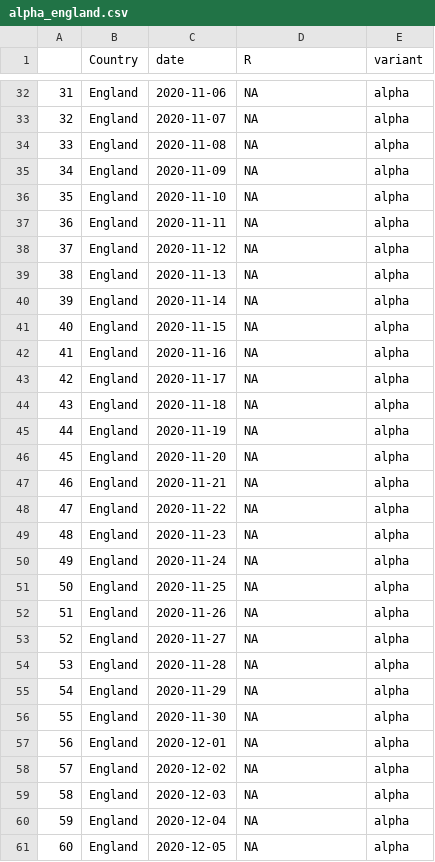
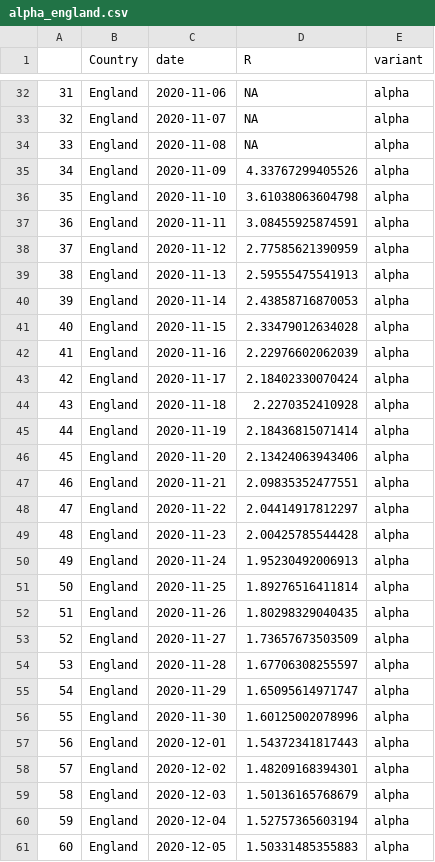
Before and after one commit to abriz97/covid_mobility, a CSV file: results/results_epi/csv/alpha_england.csv, drawn as a sheet; only a part is shown, gaps mark what is left out; the diff covers the shown part only.

```diff
--- a/results/results_epi/csv/alpha_england.csv
+++ b/results/results_epi/csv/alpha_england.csv
@@ -34,28 +34,28 @@
 "33","England","2020-11-08",NA,"alpha"
-"34","England","2020-11-09",NA,"alpha"
-"35","England","2020-11-10",NA,"alpha"
-"36","England","2020-11-11",NA,"alpha"
-"37","England","2020-11-12",NA,"alpha"
-"38","England","2020-11-13",NA,"alpha"
-"39","England","2020-11-14",NA,"alpha"
-"40","England","2020-11-15",NA,"alpha"
-"41","England","2020-11-16",NA,"alpha"
-"42","England","2020-11-17",NA,"alpha"
-"43","England","2020-11-18",NA,"alpha"
-"44","England","2020-11-19",NA,"alpha"
-"45","England","2020-11-20",NA,"alpha"
-"46","England","2020-11-21",NA,"alpha"
-"47","England","2020-11-22",NA,"alpha"
-"48","England","2020-11-23",NA,"alpha"
-"49","England","2020-11-24",NA,"alpha"
-"50","England","2020-11-25",NA,"alpha"
-"51","England","2020-11-26",NA,"alpha"
-"52","England","2020-11-27",NA,"alpha"
-"53","England","2020-11-28",NA,"alpha"
-"54","England","2020-11-29",NA,"alpha"
-"55","England","2020-11-30",NA,"alpha"
-"56","England","2020-12-01",NA,"alpha"
-"57","England","2020-12-02",NA,"alpha"
-"58","England","2020-12-03",NA,"alpha"
-"59","England","2020-12-04",NA,"alpha"
-"60","England","2020-12-05",NA,"alpha"
+"34","England","2020-11-09",4.33767299405526,"alpha"
+"35","England","2020-11-10",3.61038063604798,"alpha"
+"36","England","2020-11-11",3.08455925874591,"alpha"
+"37","England","2020-11-12",2.77585621390959,"alpha"
+"38","England","2020-11-13",2.59555475541913,"alpha"
+"39","England","2020-11-14",2.43858716870053,"alpha"
+"40","England","2020-11-15",2.33479012634028,"alpha"
+"41","England","2020-11-16",2.22976602062039,"alpha"
+"42","England","2020-11-17",2.18402330070424,"alpha"
+"43","England","2020-11-18",2.2270352410928,"alpha"
+"44","England","2020-11-19",2.18436815071414,"alpha"
+"45","England","2020-11-20",2.13424063943406,"alpha"
+"46","England","2020-11-21",2.09835352477551,"alpha"
+"47","England","2020-11-22",2.04414917812297,"alpha"
+"48","England","2020-11-23",2.00425785544428,"alpha"
+"49","England","2020-11-24",1.95230492006913,"alpha"
+"50","England","2020-11-25",1.89276516411814,"alpha"
+"51","England","2020-11-26",1.80298329040435,"alpha"
+"52","England","2020-11-27",1.73657673503509,"alpha"
+"53","England","2020-11-28",1.67706308255597,"alpha"
+"54","England","2020-11-29",1.65095614971747,"alpha"
+"55","England","2020-11-30",1.60125002078996,"alpha"
+"56","England","2020-12-01",1.54372341817443,"alpha"
+"57","England","2020-12-02",1.48209168394301,"alpha"
+"58","England","2020-12-03",1.50136165768679,"alpha"
+"59","England","2020-12-04",1.52757365603194,"alpha"
+"60","England","2020-12-05",1.50331485355883,"alpha"
```
Also changed, not shown: 117 edited cells elsewhere in this file, results/results_epi/csv/joint_england.csv, results/results_epi/csv/wildtype_england.csv.
